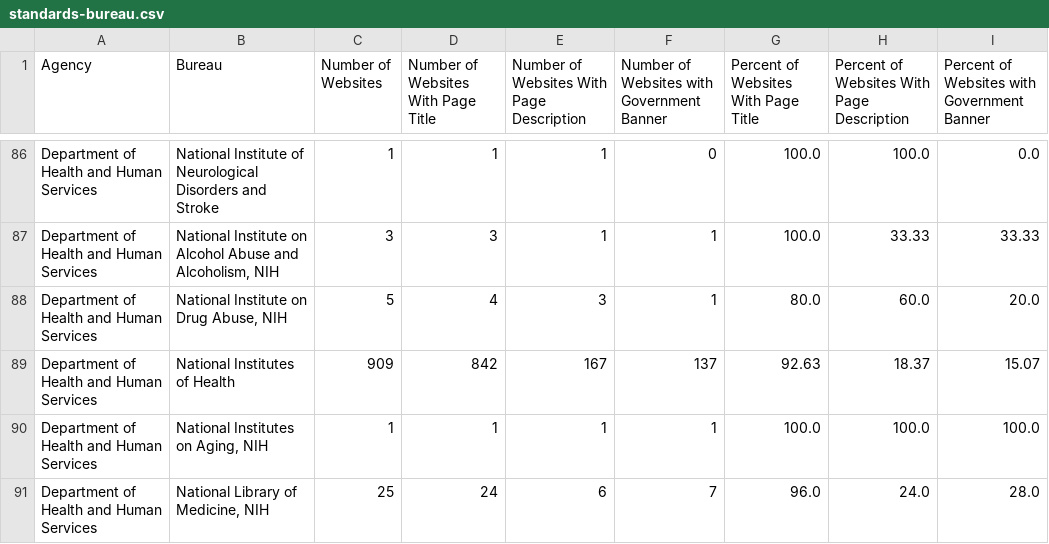
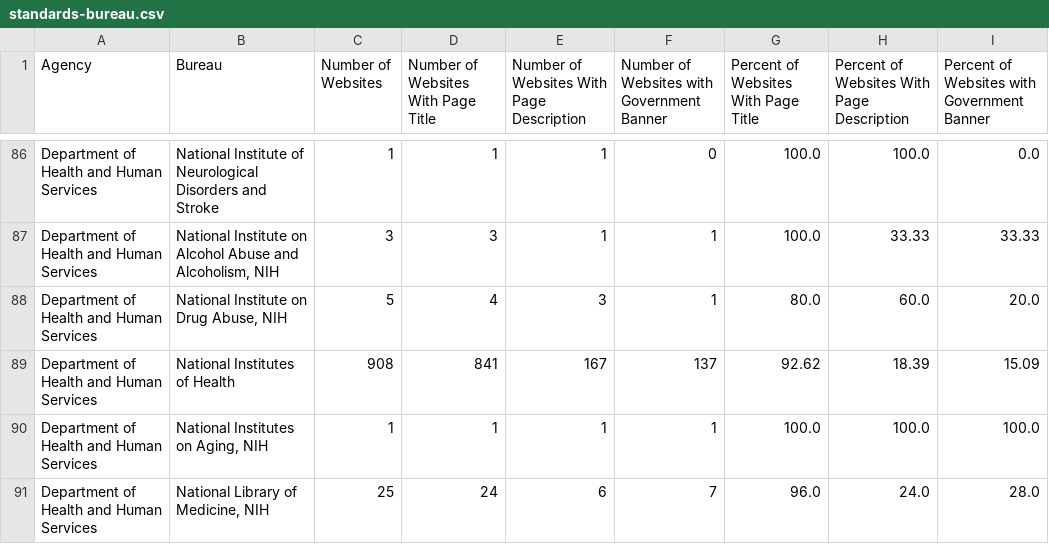
Before and after one commit to GSA/site-scanning-analysis, a CSV file: reports/standards-bureau.csv, drawn as a sheet; only a part is shown, gaps mark what is left out.

```diff
--- a/reports/standards-bureau.csv
+++ b/reports/standards-bureau.csv
@@ -88,3 +88,3 @@ Department of Health and Human Services,"National Institute on Alcohol Abuse and
 Department of Health and Human Services,"National Institute on Drug Abuse, NIH",5,4,3,1,80.0,60.0,20.0
-Department of Health and Human Services,National Institutes of Health,909,842,167,137,92.63,18.37,15.07
+Department of Health and Human Services,National Institutes of Health,908,841,167,137,92.62,18.39,15.09
 Department of Health and Human Services,"National Institutes on Aging, NIH",1,1,1,1,100.0,100.0,100.0
```
Also changed, not shown: reports/snapshot-all.csv, reports/snapshot-primary.csv, 5 other files.
